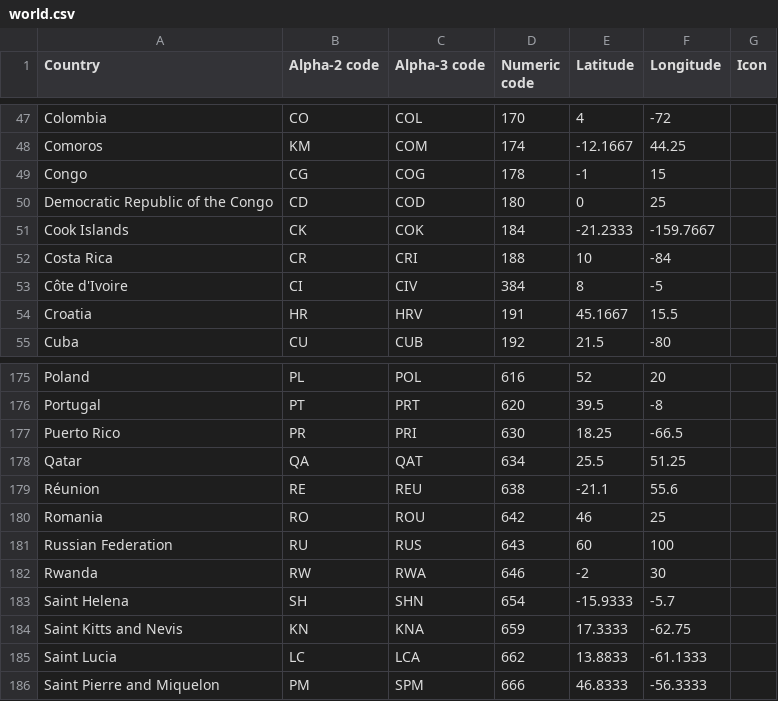
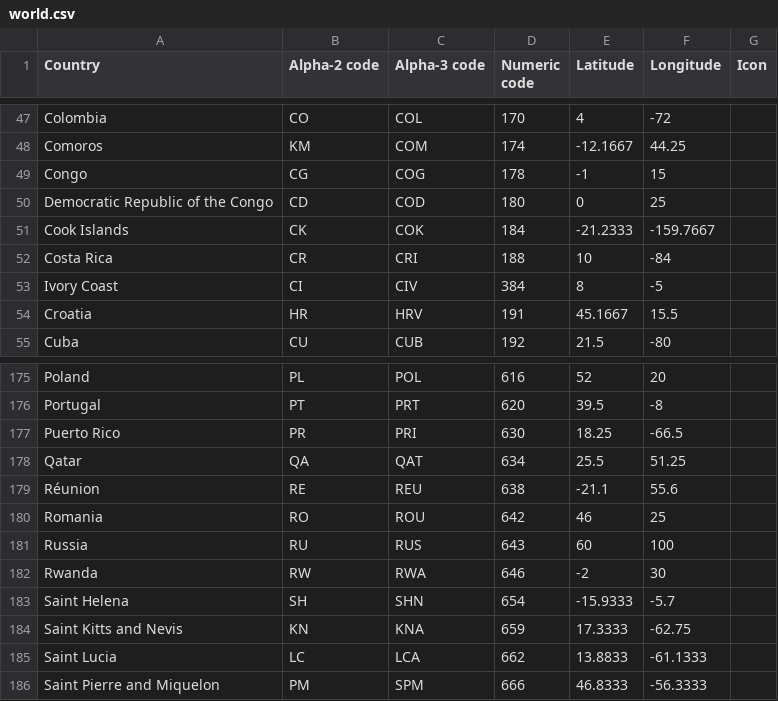
Before and after one commit to kuan9611/resources, a CSV file: world.csv, drawn as a sheet; only a part is shown, gaps mark what is left out.

Commit message:
slight change to names

```diff
--- a/world.csv
+++ b/world.csv
@@ -52,3 +52,3 @@ Cook Islands,CK,COK,184,-21.2333,-159.7667,
 Costa Rica,CR,CRI,188,10,-84,
-Côte d'Ivoire,CI,CIV,384,8,-5,
+Ivory Coast,CI,CIV,384,8,-5,
 Croatia,HR,HRV,191,45.1667,15.5,
@@ -180,3 +180,3 @@ Réunion,RE,REU,638,-21.1,55.6,
 Romania,RO,ROU,642,46,25,
-Russian Federation,RU,RUS,643,60,100,
+Russia,RU,RUS,643,60,100,
 Rwanda,RW,RWA,646,-2,30,
```
